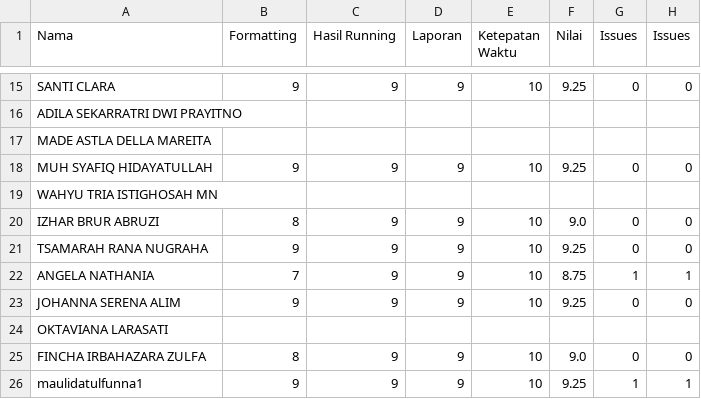
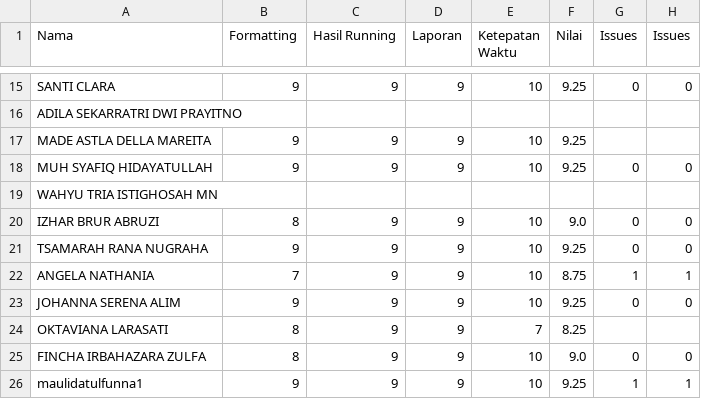
Before and after one commit to asistensi-matematika/pbo, a CSV file: submissions/tugas4-pbo.csv, drawn as a sheet; only a part is shown, gaps mark what is left out.

Commit message:
:sparkles: update nilai, update live coding stuff, updated jawaban on ets

```diff
--- a/submissions/tugas4-pbo.csv
+++ b/submissions/tugas4-pbo.csv
@@ -16,3 +16,3 @@ SANTI CLARA,9,9,9,10,9.25,0,0
 ADILA SEKARRATRI DWI PRAYITNO,,,,,,,
-MADE ASTLA DELLA MAREITA,,,,,,,
+MADE ASTLA DELLA MAREITA,9,9,9,10,9.25,,
 MUH SYAFIQ HIDAYATULLAH,9,9,9,10,9.25,0,0
@@ -23,3 +23,3 @@ ANGELA NATHANIA,7,9,9,10,8.75,1,1
 JOHANNA SERENA ALIM,9,9,9,10,9.25,0,0
-OKTAVIANA LARASATI,,,,,,,
+OKTAVIANA LARASATI,8,9,9,7,8.25,,
 FINCHA IRBAHAZARA ZULFA,8,9,9,10,9.0,0,0
```
Also changed, not shown: 8 other files.
